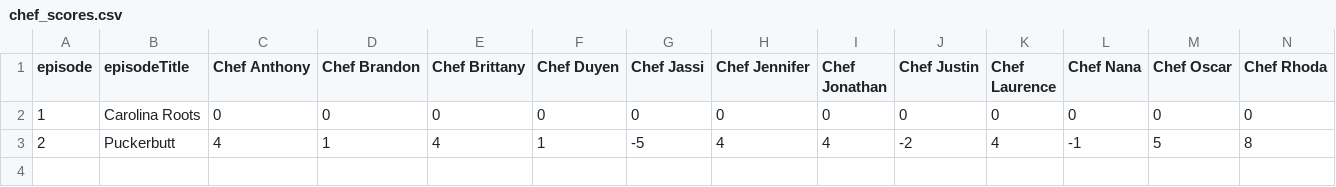
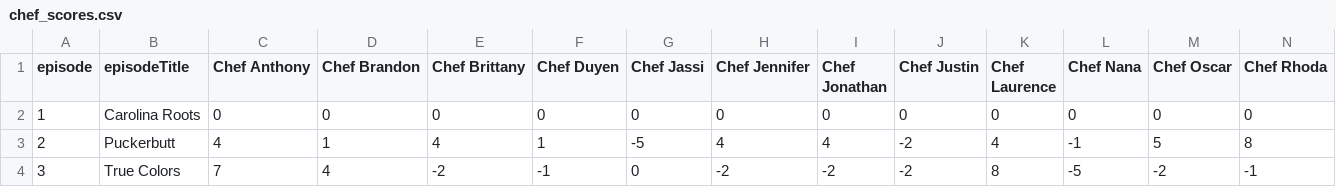
Before and after one commit to benkha/top_chef_fantasy, a CSV file: chef_scores.csv, drawn as a sheet; only a part is shown; rows hold the shown columns only; the diff names each change by its address in the sheet, - before the commit and + after, or states it on an @@ line.

Commit message:
Update with EP 3 scores (#14)

```diff
--- a/chef_scores.csv
+++ b/chef_scores.csv
+row 4: 3 | True Colors | 7 | 4 | -2 | -1 | 0 | -2 | -2 | -2 | 8 | -5 | -2 | -1
```
